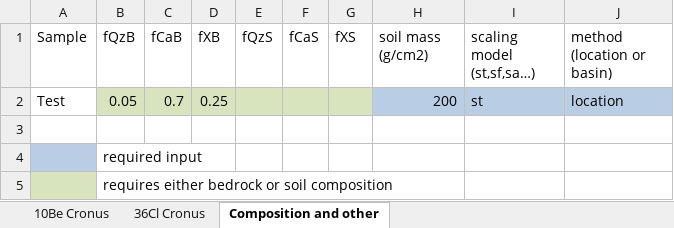
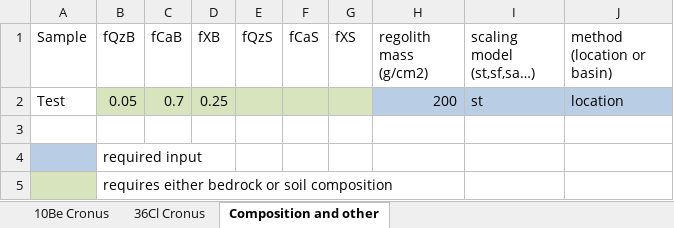
Before and after one commit to Richard-Ott/WeCode, an Excel workbook: Test_Input_Paired.xlsx, sheet Composition and other, drawn as a sheet; values as stored, in another font and other column widths than the file's, no borders; the diff names each change by its address in the sheet, - before the commit and + after, or states it on an @@ line.

```diff
--- a/Test_Input_Paired.xlsx (sheet Composition and other)
+++ b/Test_Input_Paired.xlsx (sheet Composition and other)
-H1: soil mass (g/cm2)
+H1: regolith mass (g/cm2)
```
Also changed, not shown: sheet 36Cl Cronus, sheet 10Be Cronus, Test_Input_Single_Be.xlsx, Test_Input_Single_Cl.xlsx, 10 other files.
